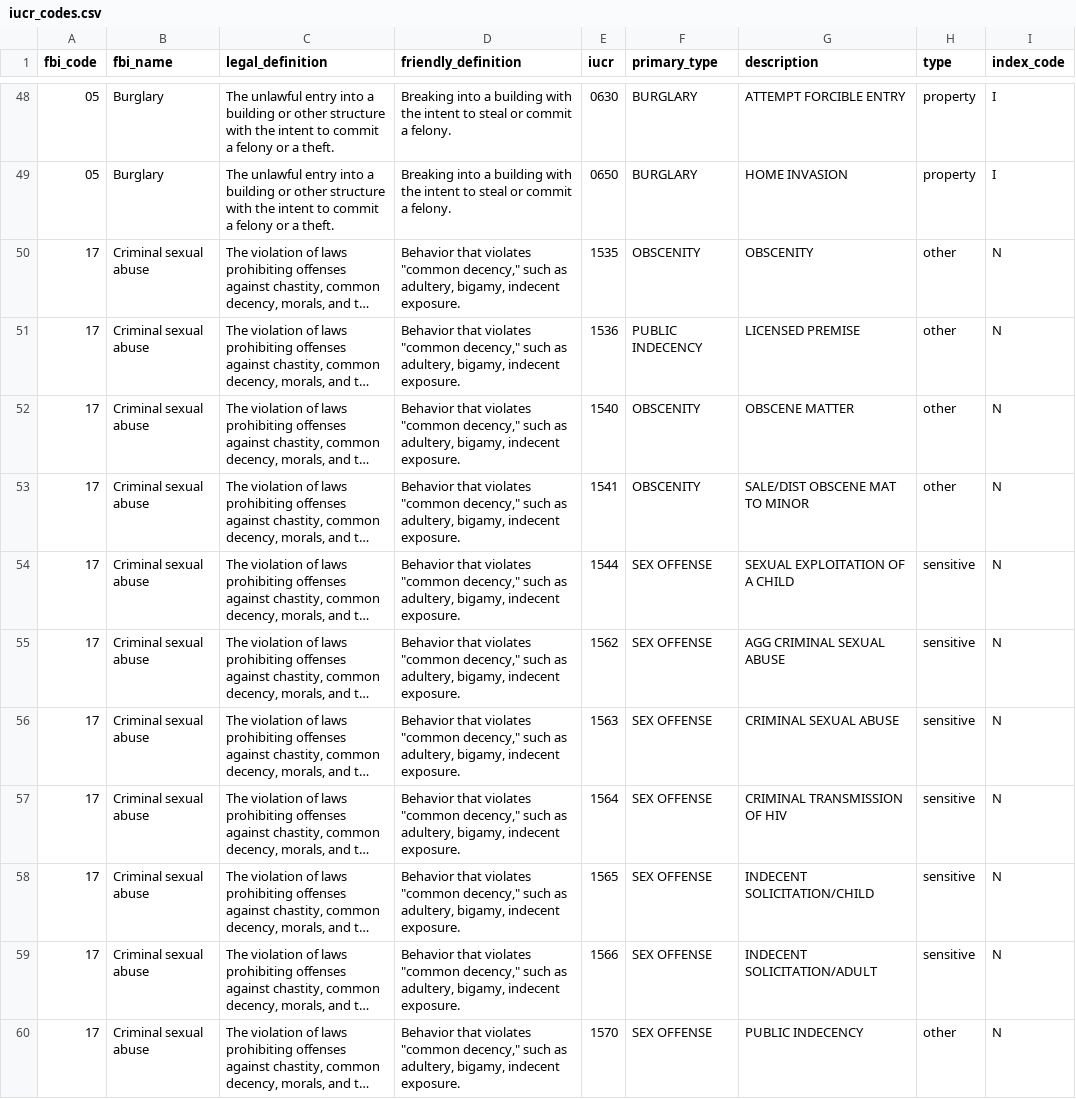
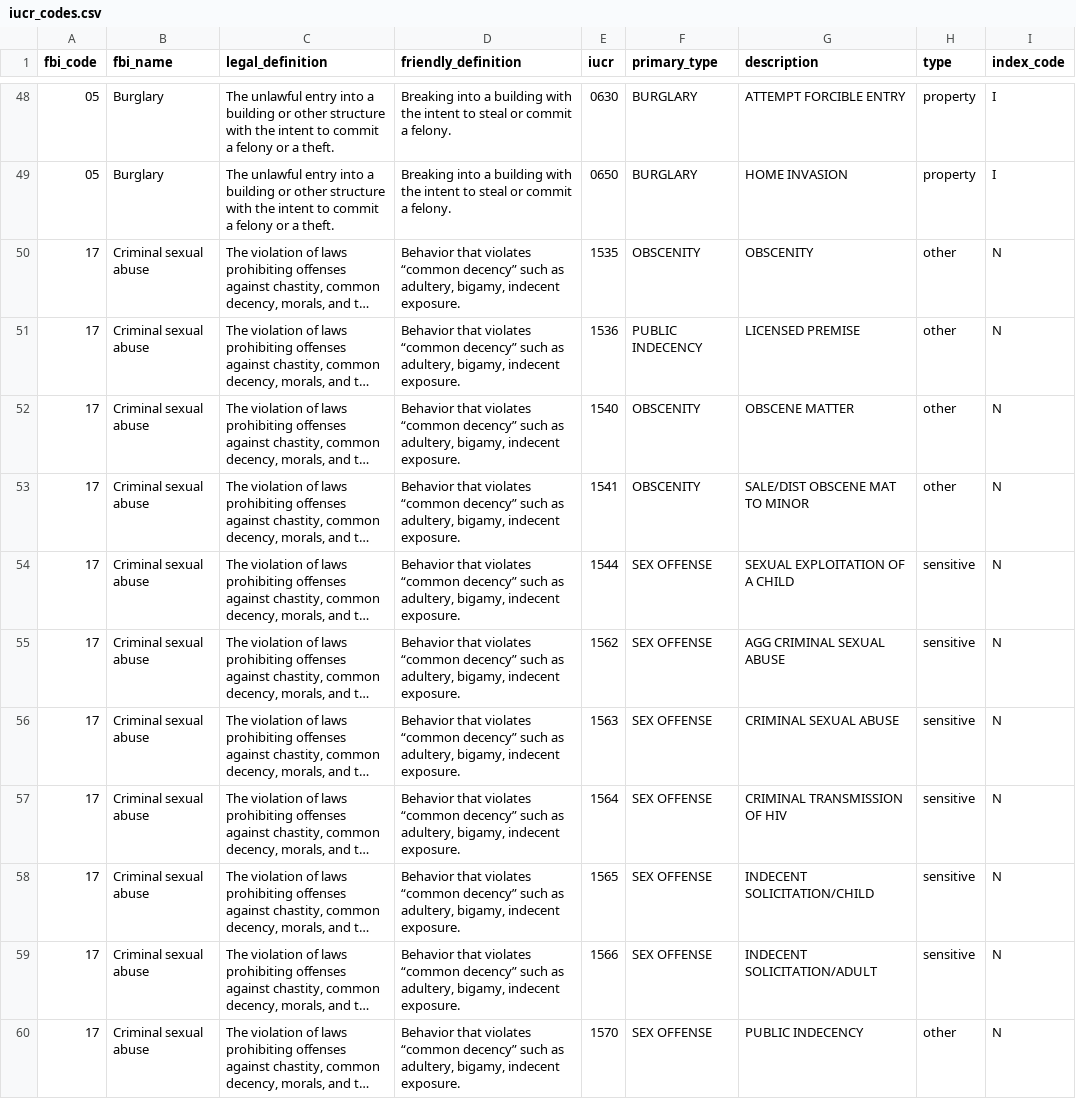
Before and after one commit to evz/crimeapi, a CSV file: iucr_codes.csv, drawn as a sheet; only a part is shown, gaps mark what is left out; long unchanged cells end in …; the diff covers the shown part only; the diff names each change by its address in the sheet, - before the commit and + after, or states it on an @@ line.

```diff
--- a/iucr_codes.csv
+++ b/iucr_codes.csv
-D50:D60 (friendly_definition): …that violates "common decency," such as…
+D50:D60 (friendly_definition): …that violates “common decency” such as…
```
Also changed, not shown: 32 edited cells elsewhere in this file, 1 other file.
